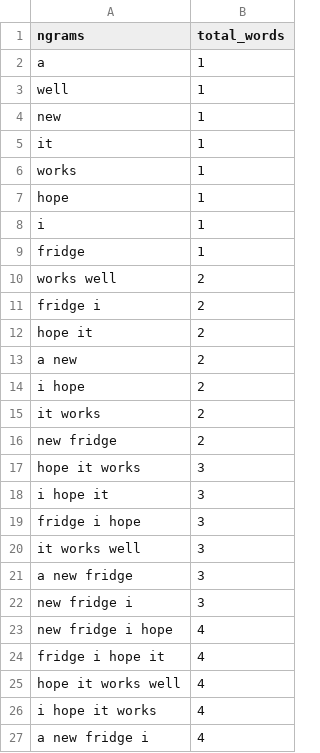
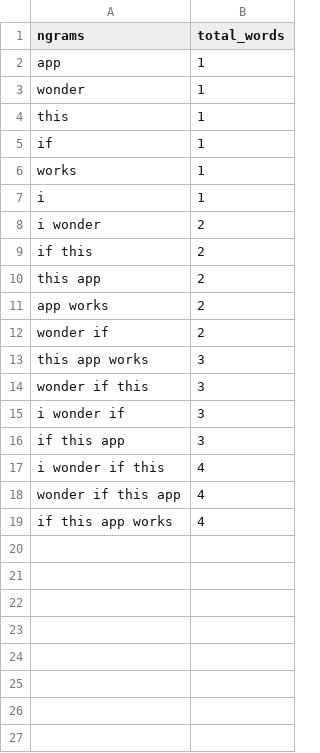
Before and after one commit to rachel-fischoff/sentiment-analysis-vader, a CSV file: app/views/ngram_vader.csv, drawn as a sheet.

```diff
--- a/app/views/ngram_vader.csv
+++ b/app/views/ngram_vader.csv
@@ -1,27 +1,19 @@
 ngrams,total_words
-a,1
-well,1
-new,1
-it,1
+app,1
+wonder,1
+this,1
+if,1
 works,1
-hope,1
 i,1
-fridge,1
-works well,2
-fridge i,2
-hope it,2
-a new,2
-i hope,2
-it works,2
-new fridge,2
-hope it works,3
-i hope it,3
-fridge i hope,3
-it works well,3
-a new fridge,3
-new fridge i,3
-new fridge i hope,4
-fridge i hope it,4
-hope it works well,4
-i hope it works,4
-a new fridge i,4
+i wonder,2
+if this,2
+this app,2
+app works,2
+wonder if,2
+this app works,3
+wonder if this,3
+i wonder if,3
+if this app,3
+i wonder if this,4
+wonder if this app,4
+if this app works,4
```
Also changed, not shown: 3 other files.
